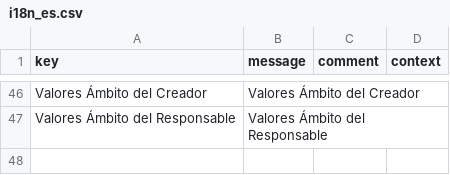
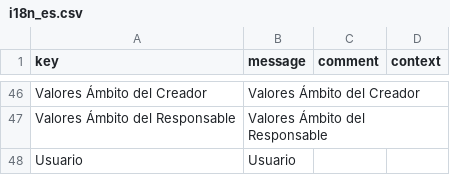
Before and after one commit to educaflow/pruebasCesar, a CSV file: src/main/java/com/educaflow/apps/expedientes/common/domains/i18n_es.csv, drawn as a sheet; only a part is shown, gaps mark what is left out; the diff names each change by its address in the sheet, - before the commit and + after, or states it on an @@ line.

```diff
--- a/src/main/java/com/educaflow/apps/expedientes/common/domains/i18n_es.csv
+++ b/src/main/java/com/educaflow/apps/expedientes/common/domains/i18n_es.csv
+row 48: Usuario | Usuario
```
Also changed, not shown: src/main/java/com/educaflow/apps/expedientes/common/domains/i18n_ca.csv, 10 other files.
